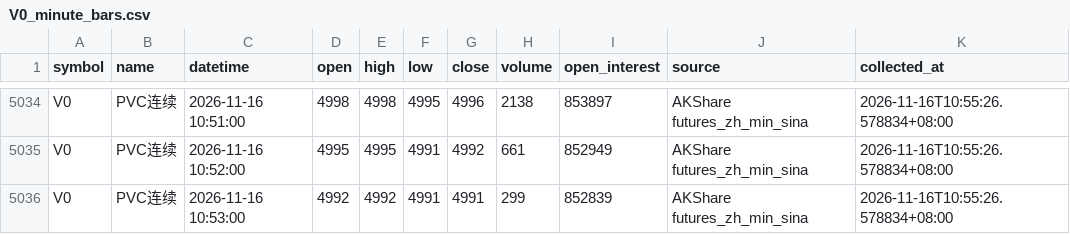
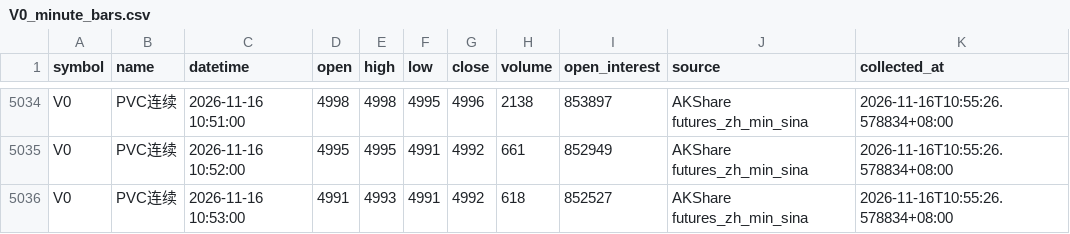
Before and after one commit to luckyjohnlucky/akshare-futures-data, a CSV file: output/V0_minute_bars.csv, drawn as a sheet; only a part is shown, gaps mark what is left out.

```diff
--- a/output/V0_minute_bars.csv
+++ b/output/V0_minute_bars.csv
@@ -5035,2 +5035,2 @@ V0,PVC连续,2026-11-16 10:51:00,4998,4998,4995,4996,2138,853897,AKShare futures
 V0,PVC连续,2026-11-16 10:52:00,4995,4995,4991,4992,661,852949,AKShare futures_zh_min_sina,2026-11-16T10:55:26.578834+08:00
-V0,PVC连续,2026-11-16 10:53:00,4992,4992,4991,4991,299,852839,AKShare futures_zh_min_sina,2026-11-16T10:55:26.578834+08:00
+V0,PVC连续,2026-11-16 10:53:00,4991,4993,4991,4992,618,852527,AKShare futures_zh_min_sina,2026-11-16T10:55:26.578834+08:00
```
Also changed, not shown: output/HC0_minute_bars.csv, output/L0_minute_bars.csv, 1 other file.
